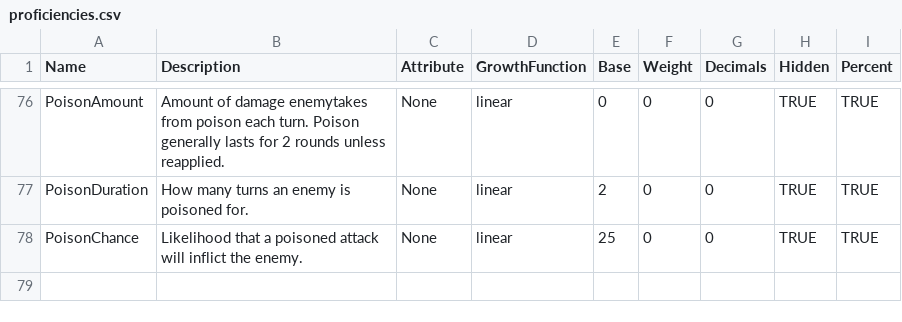
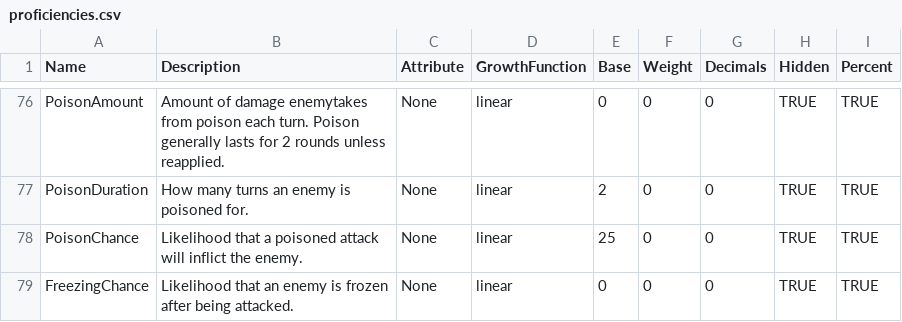
Before and after one commit to elthran/RPG-Game, a CSV file: abstraction_lv1/proficiencies.csv, drawn as a sheet; only a part is shown, gaps mark what is left out.

```diff
--- a/abstraction_lv1/proficiencies.csv
+++ b/abstraction_lv1/proficiencies.csv
@@ -78 +78,2 @@ PoisonDuration, How many turns an enemy is poisoned for.,None,linear,2,0,0,TRUE,
 PoisonChance, Likelihood that a poisoned attack will inflict the enemy.,None,linear,25,0,0,TRUE,TRUE
+FreezingChance, Likelihood that an enemy is frozen after being attacked.,None,linear,0,0,0,TRUE,TRUE
```
Also changed, not shown: abstraction_lv1/abilities.csv, 3 other files.
